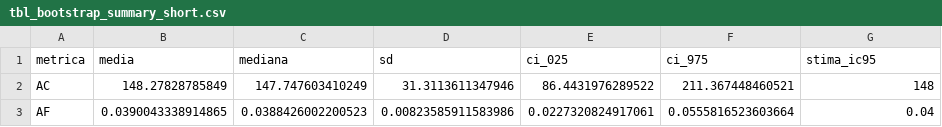
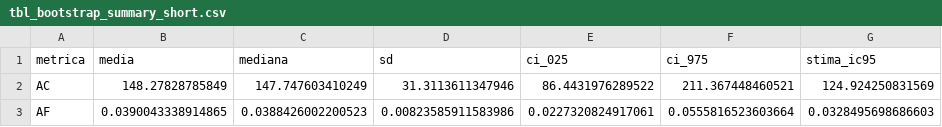
Before and after one commit to maxbre/aaaa_pw_brcps_report_plan_b, a CSV file: fig_tab/tbl_bootstrap_summary_short.csv, drawn as a sheet.

Commit message:
fix values

```diff
--- a/fig_tab/tbl_bootstrap_summary_short.csv
+++ b/fig_tab/tbl_bootstrap_summary_short.csv
@@ -1,3 +1,3 @@
 metrica,media,mediana,sd,ci_025,ci_975,stima_ic95
-AC,148.27828785849,147.747603410249,31.3113611347946,86.4431976289522,211.367448460521,148
-AF,0.0390043338914865,0.0388426002200523,0.00823585911583986,0.0227320824917061,0.0555816523603664,0.04
+AC,148.27828785849,147.747603410249,31.3113611347946,86.4431976289522,211.367448460521,124.924250831569
+AF,0.0390043338914865,0.0388426002200523,0.00823585911583986,0.0227320824917061,0.0555816523603664,0.0328495698686603
```
